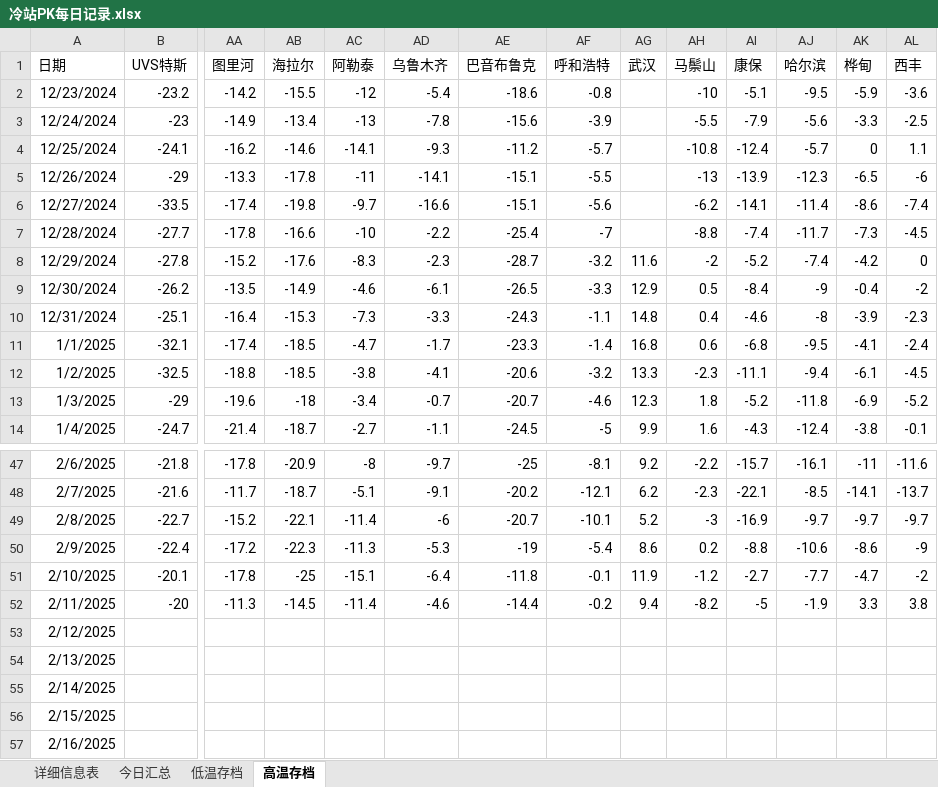
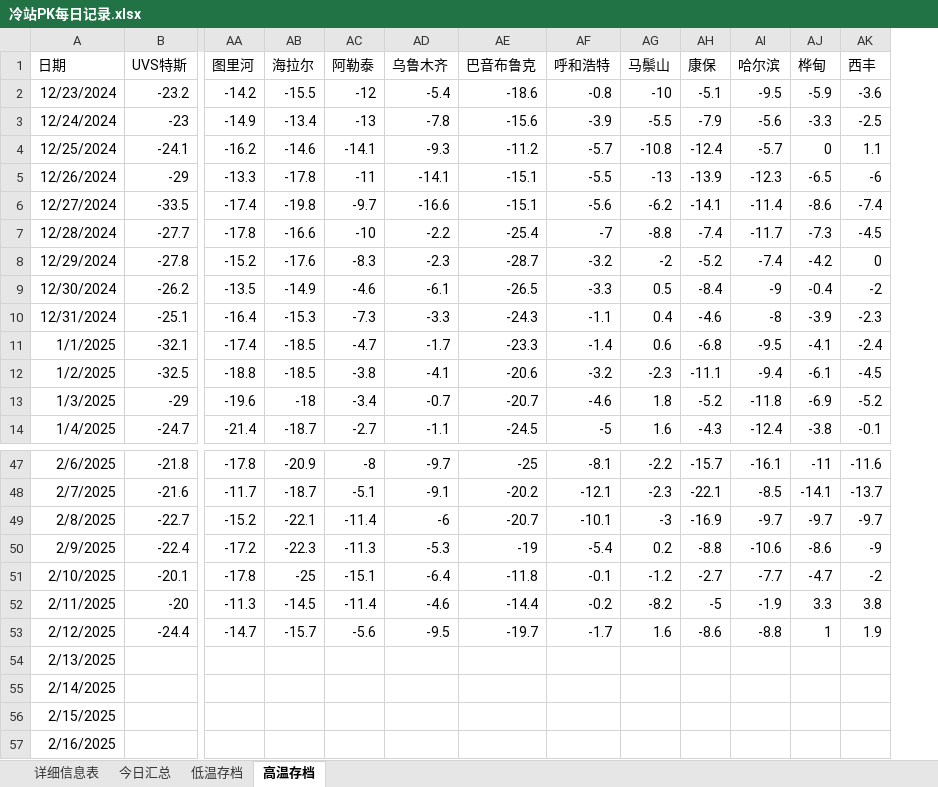
Before and after one commit to qkvkql/default, an Excel workbook: 气象/冷站PK每日记录.xlsx, sheet 高温存档, drawn as a sheet; only a part is shown, gaps mark what is left out; values as stored, in another font and other column widths than the file's, no borders; removed rows and columns are numbered as before the commit, all else as after; rows hold the shown columns only; the diff names each change by its address in the sheet, - before the commit and + after, or states it on an @@ line.

```diff
--- a/气象/冷站PK每日记录.xlsx (sheet 高温存档)
+++ b/气象/冷站PK每日记录.xlsx (sheet 高温存档)
-column AG (武汉), rows 8-14: 11.6 | 12.9 | 14.8 | 16.8 | 13.3 | 12.3 | 9.9; rows 47-52: 9.2 | 6.2 | 5.2 | 8.6 | 11.9 | 9.4
-row 53: 2/12/2025
+row 53: 2/12/2025 | -24.4 | -14.7 | -15.7 | -5.6 | -9.5 | -19.7 | -1.7 | 1.6 | -8.6 | -8.8 | 1 | 1.9
```
Also changed, not shown: sheet 详细信息表, sheet 今日汇总, sheet 低温存档, 1 other file.
